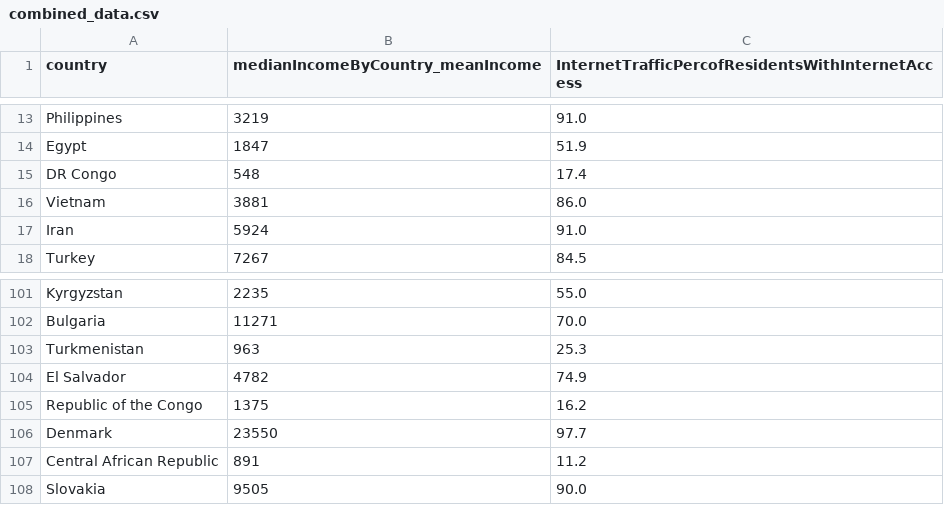
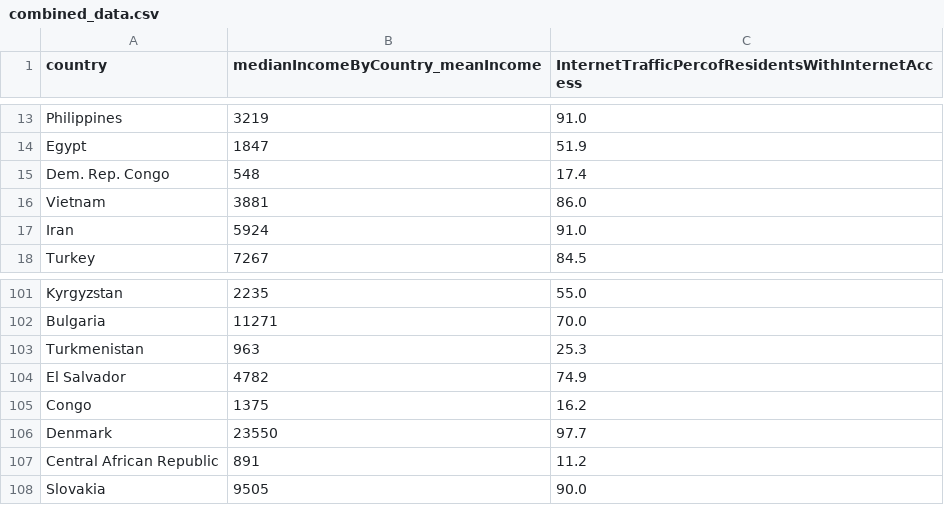
Before and after one commit to alexxie2288/stacked_data, a CSV file: combined_data.csv, drawn as a sheet; only a part is shown, gaps mark what is left out.

Commit message:
Update combined_data.csv

```diff
--- a/combined_data.csv
+++ b/combined_data.csv
@@ -14,3 +14,3 @@ Philippines,3219,91.0
 Egypt,1847,51.9
-DR Congo,548,17.4
+Dem. Rep. Congo,548,17.4
 Vietnam,3881,86.0
@@ -104,3 +104,3 @@ Turkmenistan,963,25.3
 El Salvador,4782,74.9
-Republic of the Congo,1375,16.2
+Congo,1375,16.2
 Denmark,23550,97.7
```
